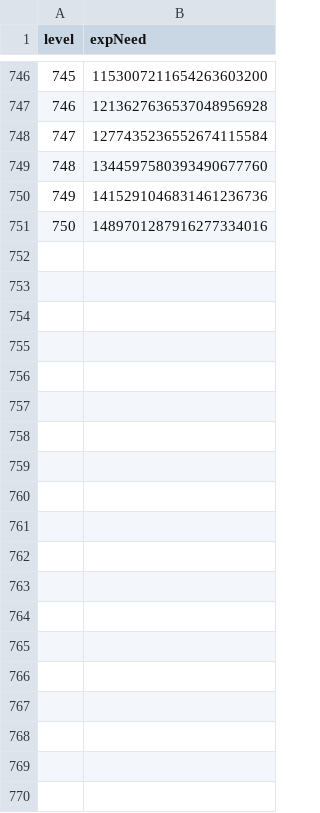
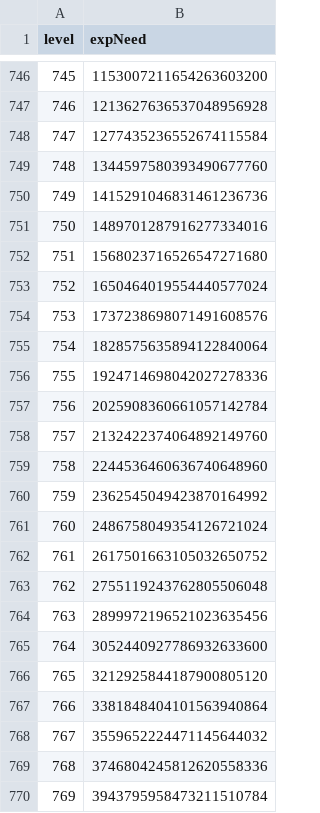
Before and after one commit to hyuNi33/iryu-youtube-alert, a CSV file: datas/exp.csv, drawn as a sheet; only a part is shown, gaps mark what is left out; the diff covers the shown part only; the diff names each change by its address in the sheet, - before the commit and + after, or states it on an @@ line.

```diff
--- a/datas/exp.csv
+++ b/datas/exp.csv
+row 752: 751 | 1568023716526547271680
+row 753: 752 | 1650464019554440577024
+row 754: 753 | 1737238698071491608576
+row 755: 754 | 1828575635894122840064
+row 756: 755 | 1924714698042027278336
+row 757: 756 | 2025908360661057142784
+row 758: 757 | 2132422374064892149760
+row 759: 758 | 2244536460636740648960
+row 760: 759 | 2362545049423870164992
+row 761: 760 | 2486758049354126721024
+row 762: 761 | 2617501663105032650752
+row 763: 762 | 2755119243762805506048
+row 764: 763 | 2899972196521023635456
+row 765: 764 | 3052440927786932633600
+row 766: 765 | 3212925844187900805120
+row 767: 766 | 3381848404101563940864
+row 768: 767 | 3559652224471145644032
+row 769: 768 | 3746804245812620558336
+row 770: 769 | 3943795958473211510784
```
Also changed, not shown: 45 added rows elsewhere in this file, datas/monster.csv, datas/rpskill-perf/meta.csv, 21 other files.
